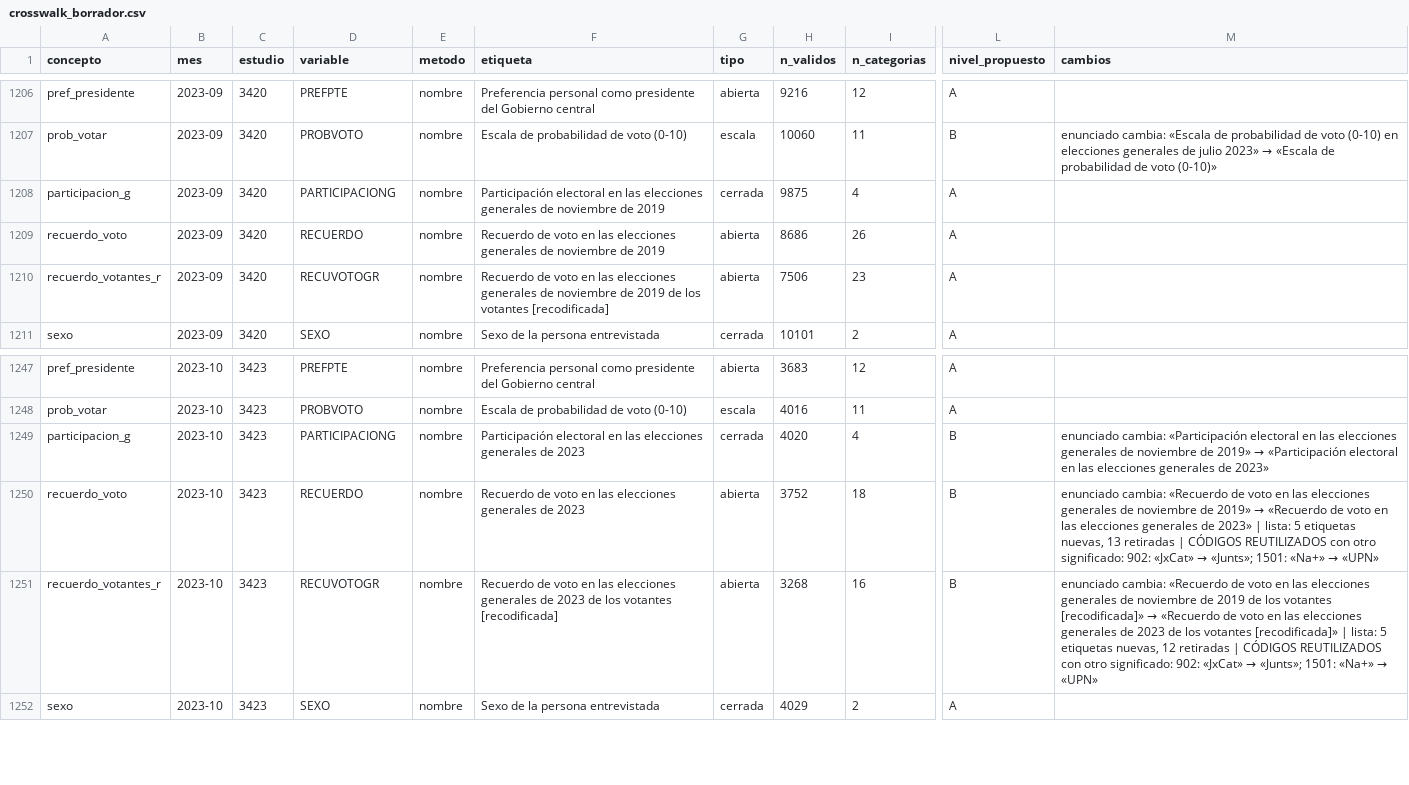
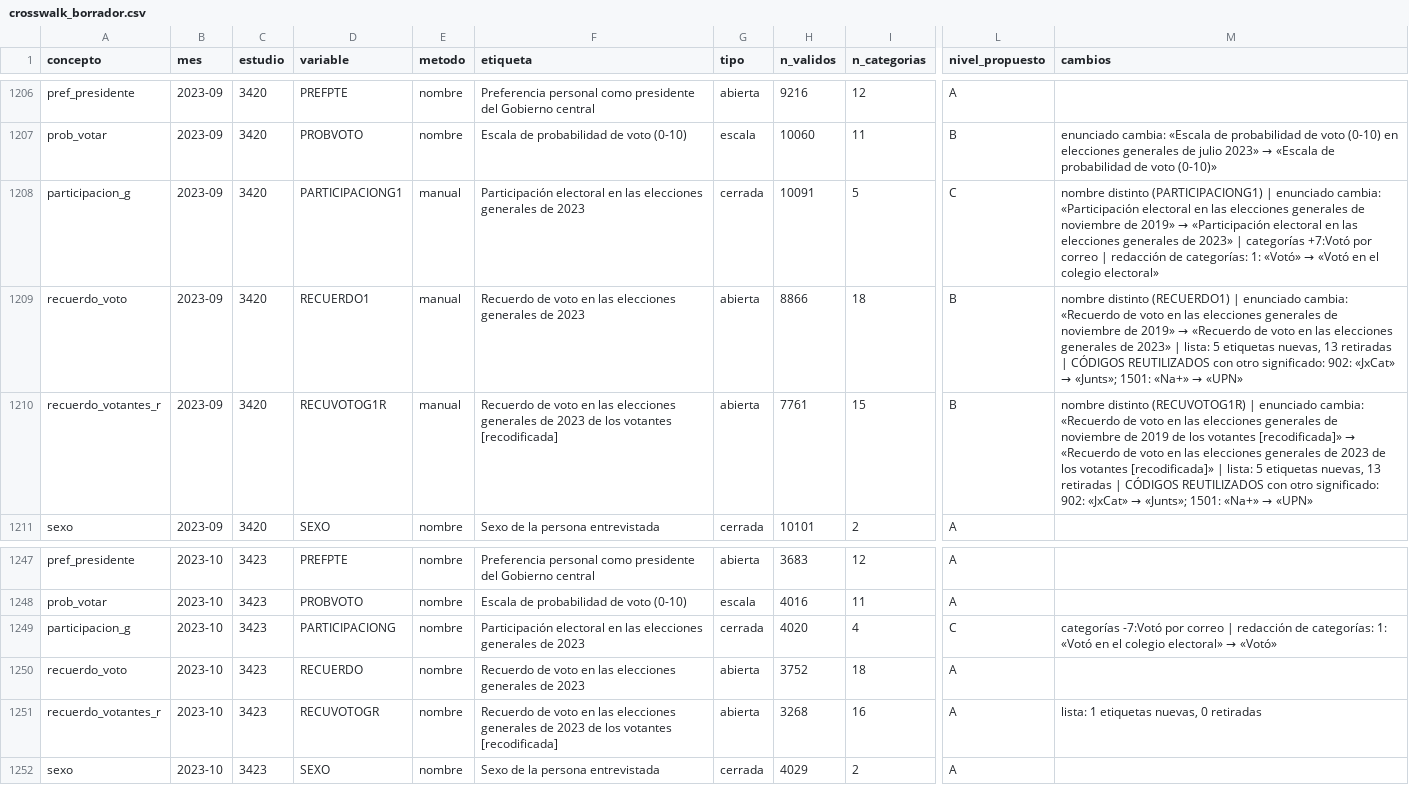
Before and after one commit to gastiaso/barometros, a CSV file: inventario/crosswalk_borrador.csv, drawn as a sheet; only a part is shown, gaps mark what is left out; the diff names each change by its address in the sheet, - before the commit and + after, or states it on an @@ line.

```diff
--- a/inventario/crosswalk_borrador.csv
+++ b/inventario/crosswalk_borrador.csv
-D1208 (variable): PARTICIPACIONG
+D1208 (variable): PARTICIPACIONG1
-E1208:E1210 (metodo): nombre
+E1208:E1210 (metodo): manual
-F1208 (etiqueta): …generales de noviembre de 2019
+F1208 (etiqueta): …generales de 2023
-H1208 (n_validos): 9875
+H1208 (n_validos): 10091
-I1208 (n_categorias): 4
+I1208 (n_categorias): 5
-L1208 (nivel_propuesto): A
+L1208 (nivel_propuesto): C
@@ M1208 (cambios): (empty) → nombre distinto (PARTICIPACIONG1) | enunciado cambia: «Participación electoral en las elecciones generales de noviembre de 2019» → «Participación electoral en las elecciones generales de 2023» | categorías +7:Votó por correo | redacción de categorías: 1: «Votó» → «Votó en el colegio electoral» @@
-D1209 (variable): RECUERDO
+D1209 (variable): RECUERDO1
-F1209 (etiqueta): …generales de noviembre de 2019
+F1209 (etiqueta): …generales de 2023
-H1209 (n_validos): 8686
+H1209 (n_validos): 8866
-I1209 (n_categorias): 26
+I1209 (n_categorias): 18
-L1209:L1210 (nivel_propuesto): A
+L1209:L1210 (nivel_propuesto): B
@@ M1209 (cambios): (empty) → nombre distinto (RECUERDO1) | enunciado cambia: «Recuerdo de voto en las elecciones generales de noviembre de 2019» → «Recuerdo de voto en las elecciones generales de 2023» | lista: 5 etiquetas nuevas, 13 retiradas | CÓDIGOS REUTILIZADOS con otro significado: 902: «JxCat» → «Junts»; 1501: «Na+» → «UPN» @@
-D1210 (variable): RECUVOTOGR
+D1210 (variable): RECUVOTOG1R
-F1210 (etiqueta): …generales de noviembre de 2019 de los…
+F1210 (etiqueta): …generales de 2023 de los…
-H1210 (n_validos): 7506
+H1210 (n_validos): 7761
-I1210 (n_categorias): 23
+I1210 (n_categorias): 15
@@ M1210 (cambios): (empty) → nombre distinto (RECUVOTOG1R) | enunciado cambia: «Recuerdo de voto en las elecciones generales de noviembre de 2019 de los votantes [recodificada]» → «Recuerdo de voto en las elecciones generales de 2023 de los votantes [recodificada]» | lista: 5 etiquetas nuevas, 13 retiradas | CÓDIGOS REUTILIZADOS con otro significado: 902: «JxCat» → «Junts»; 1501: «Na+» → «UPN» @@
-L1249 (nivel_propuesto): B
+L1249 (nivel_propuesto): C
@@ M1249 (cambios): enunciado cambia: «Participación electoral en las elecciones generales de noviembre de 2019» → «Participación electoral en las elecciones generales de 2023» → categorías -7:Votó por correo | redacción de categorías: 1: «Votó en el colegio electoral» → «Votó» @@
-L1250:L1251 (nivel_propuesto): B
+L1250:L1251 (nivel_propuesto): A
@@ M1250 (cambios): enunciado cambia: «Recuerdo de voto en las elecciones generales de noviembre de 2019» → «Recuerdo de voto en las elecciones generales de 2023» | lista: 5 etiquetas nuevas, 13 retiradas | CÓDIGOS REUTILIZADOS con otro significado: 902: «JxCat» → «Junts»; 1501: «Na+» → «UPN» → (empty) @@
@@ M1251 (cambios): enunciado cambia: «Recuerdo de voto en las elecciones generales de noviembre de 2019 de los votantes [recodificada]» → «Recuerdo de voto en las elecciones generales de 2023 de los votantes [recodificada]» | lista: 5 etiquetas nuevas, 12 retiradas | CÓDIGOS REUTILIZADOS con otro significado: 902: «JxCat» → «Junts»; 1501: «Na+» → «UPN» → lista: 1 etiquetas nuevas, 0 retiradas @@
```
Also changed, not shown: inventario/crosswalk_revisado.csv, inventario/decisiones_manuales.csv, 21 other files.
